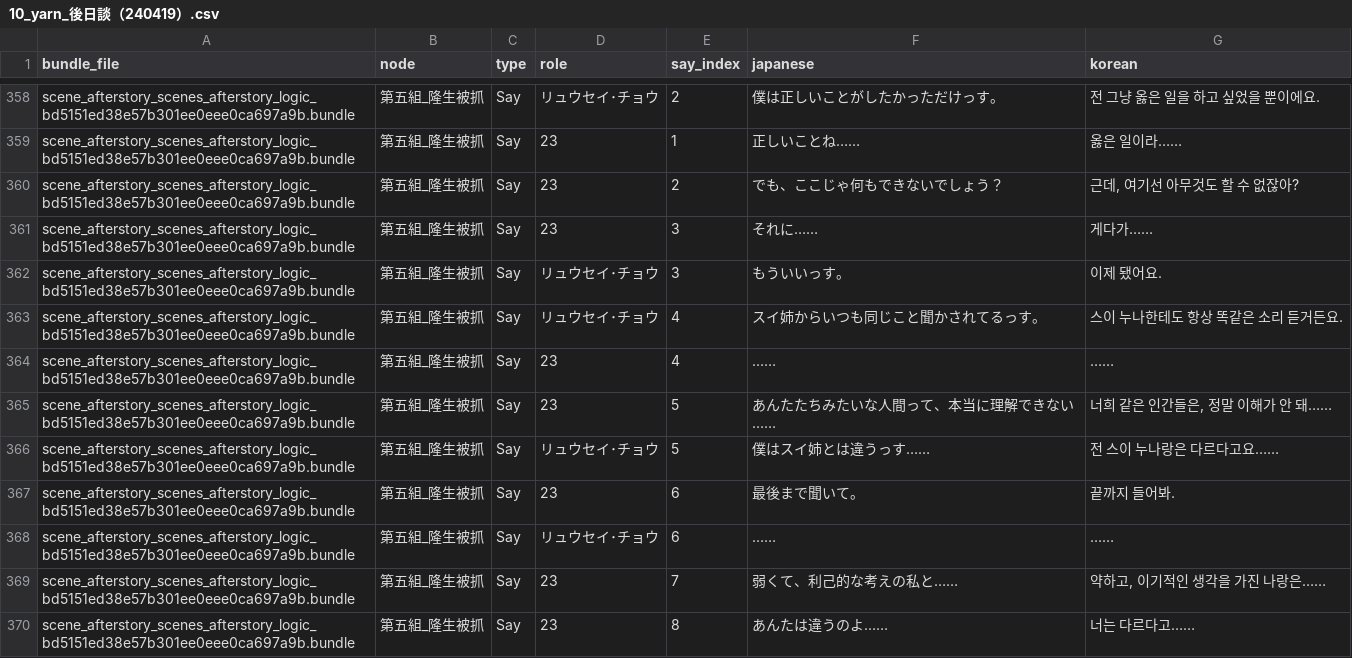
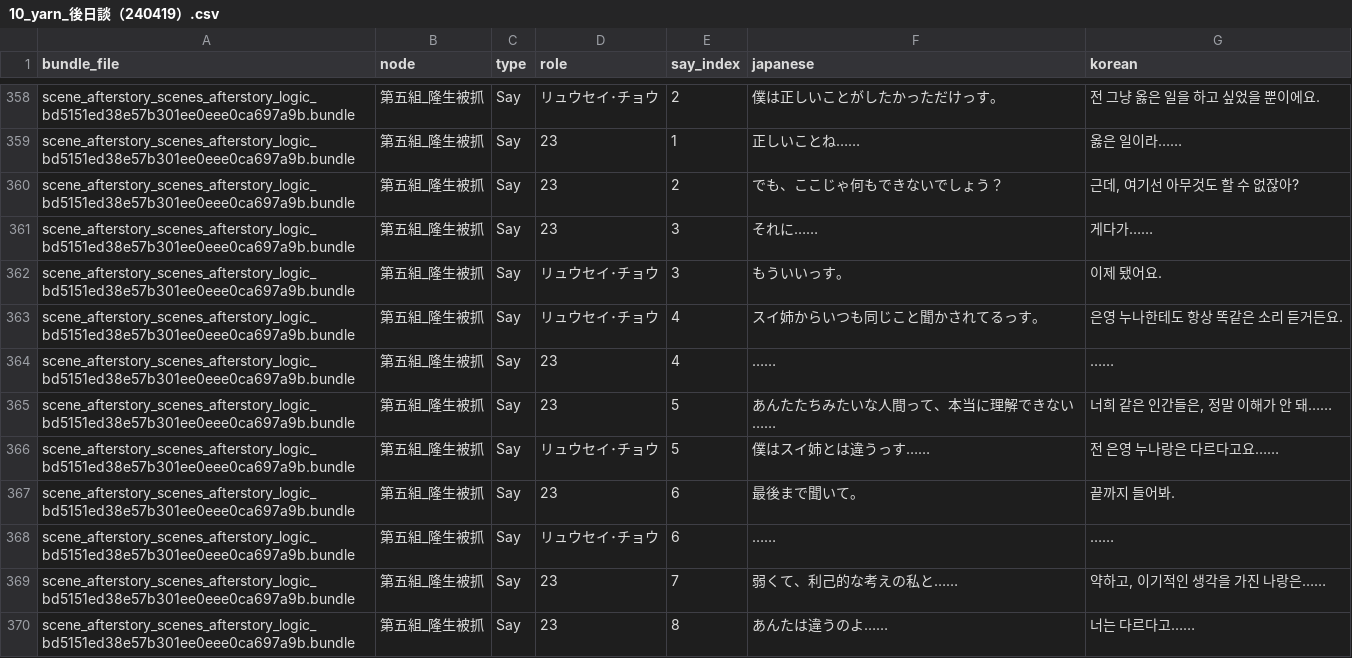
Before and after one commit to scha00/minds-beneath-us-korean, a CSV file: translation/translated/dialogue/10_yarn_後日談（240419）.csv, drawn as a sheet; only a part is shown, gaps mark what is left out; the diff covers the shown part only.

```diff
--- a/translation/translated/dialogue/10_yarn_後日談（240419）.csv
+++ b/translation/translated/dialogue/10_yarn_後日談（240419）.csv
@@ -362,6 +362,6 @@ scene_afterstory_scenes_afterstory_logic_bd5151ed38e57b301ee0eee0ca697a9b.bundle
 scene_afterstory_scenes_afterstory_logic_bd5151ed38e57b301ee0eee0ca697a9b.bundle,第五組_隆生被抓,Say,リュウセイ･チョウ,3,もういいっす。,이제 됐어요.
-scene_afterstory_scenes_afterstory_logic_bd5151ed38e57b301ee0eee0ca697a9b.bundle,第五組_隆生被抓,Say,リュウセイ･チョウ,4,スイ姉からいつも同じこと聞かされてるっす。,스이 누나한테도 항상 똑같은 소리 듣거든요.
+scene_afterstory_scenes_afterstory_logic_bd5151ed38e57b301ee0eee0ca697a9b.bundle,第五組_隆生被抓,Say,リュウセイ･チョウ,4,スイ姉からいつも同じこと聞かされてるっす。,은영 누나한테도 항상 똑같은 소리 듣거든요.
 scene_afterstory_scenes_afterstory_logic_bd5151ed38e57b301ee0eee0ca697a9b.bundle,第五組_隆生被抓,Say,23,4,……,……
 scene_afterstory_scenes_afterstory_logic_bd5151ed38e57b301ee0eee0ca697a9b.bundle,第五組_隆生被抓,Say,23,5,あんたたちみたいな人間って、本当に理解できない……,"너희 같은 인간들은, 정말 이해가 안 돼……"
-scene_afterstory_scenes_afterstory_logic_bd5151ed38e57b301ee0eee0ca697a9b.bundle,第五組_隆生被抓,Say,リュウセイ･チョウ,5,僕はスイ姉とは違うっす……,전 스이 누나랑은 다르다고요……
+scene_afterstory_scenes_afterstory_logic_bd5151ed38e57b301ee0eee0ca697a9b.bundle,第五組_隆生被抓,Say,リュウセイ･チョウ,5,僕はスイ姉とは違うっす……,전 은영 누나랑은 다르다고요……
 scene_afterstory_scenes_afterstory_logic_bd5151ed38e57b301ee0eee0ca697a9b.bundle,第五組_隆生被抓,Say,23,6,最後まで聞いて。,끝까지 들어봐.
```
Also changed, not shown: 7 edited cells elsewhere in this file, translation/translated/dialogue/02_yarn_後日談（240419）.csv.
